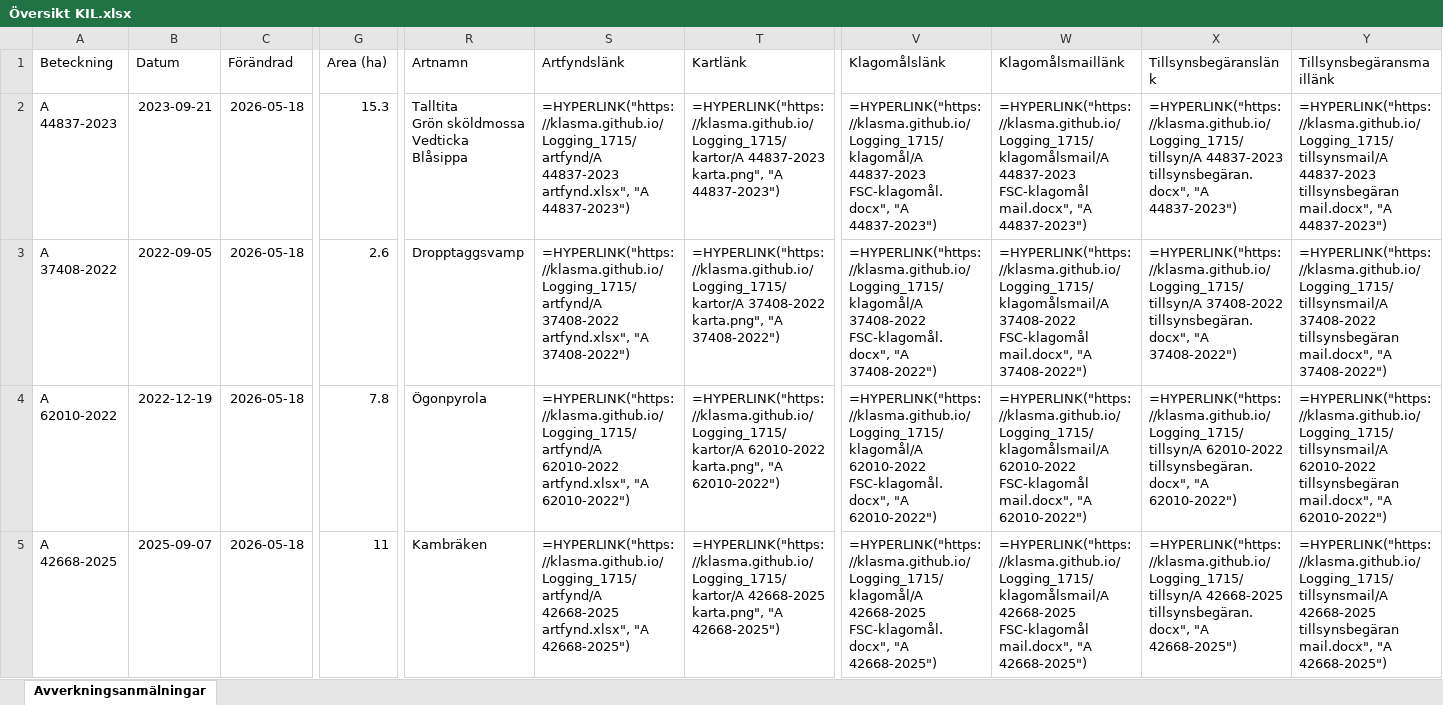
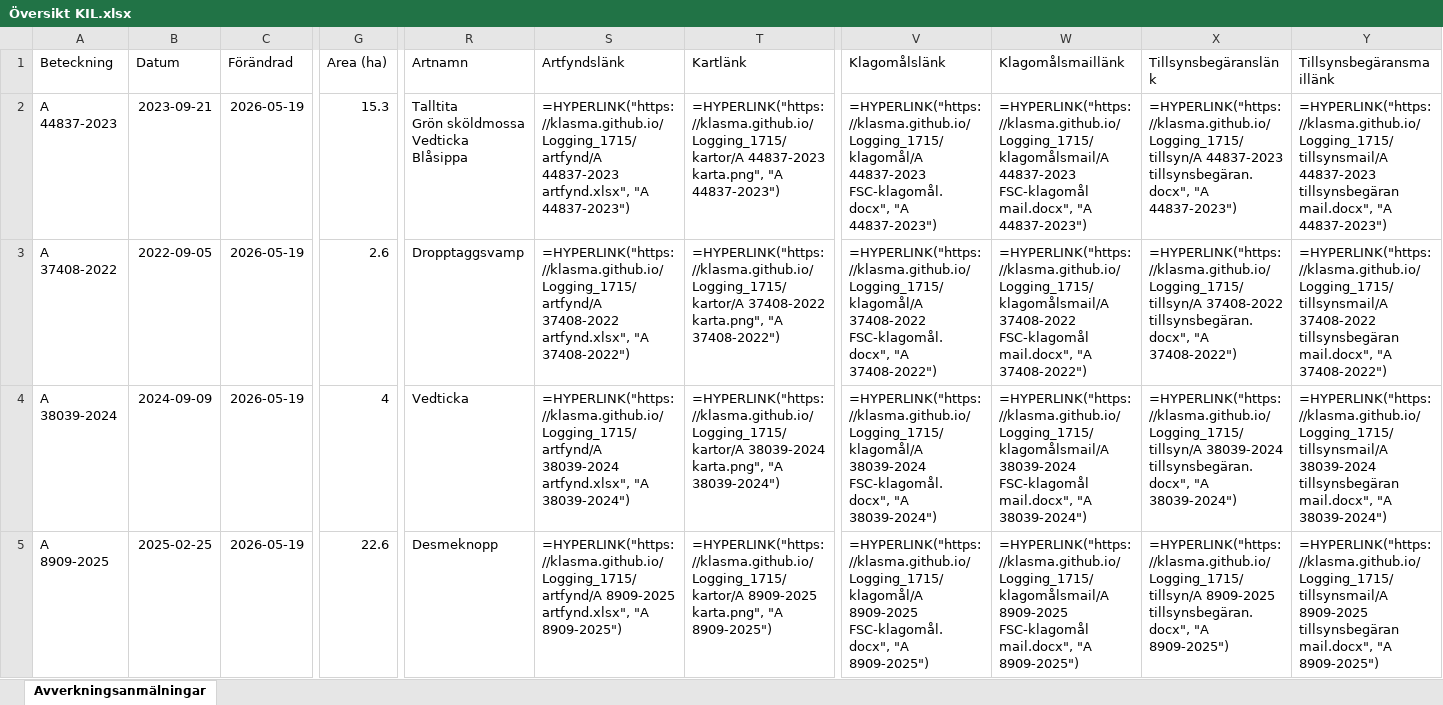
Before and after one commit to klasma/Logging_1715, an Excel workbook: Översikt KIL.xlsx, sheet Avverkningsanmälningar, drawn as a sheet; only a part is shown, gaps mark what is left out; values as stored, in another font and other column widths than the file's, no borders; formulas without a stored value are shown as written; the diff covers the shown part only; the diff names each change by its address in the sheet, - before the commit and + after, or states it on an @@ line.

```diff
--- a/Översikt KIL.xlsx (sheet Avverkningsanmälningar)
+++ b/Översikt KIL.xlsx (sheet Avverkningsanmälningar)
-C2:C5 (Förändrad): 2026-05-18
+C2:C5 (Förändrad): 2026-05-19
-A4 (Beteckning): A 62010-2022
+A4 (Beteckning): A 38039-2024
-B4 (Datum): 2022-12-19
+B4 (Datum): 2024-09-09
-G4 (Area (ha)): 7.8
+G4 (Area (ha)): 4
-R4 (Artnamn): Ögonpyrola
+R4 (Artnamn): Vedticka
-S4 (Artfyndslänk): =HYPERLINK("https://klasma.github.io/Logging_1715/artfynd/A 62010-2022 artfynd.xlsx", "A 62010-2022")
+S4 (Artfyndslänk): =HYPERLINK("https://klasma.github.io/Logging_1715/artfynd/A 38039-2024 artfynd.xlsx", "A 38039-2024")
-T4 (Kartlänk): =HYPERLINK("https://klasma.github.io/Logging_1715/kartor/A 62010-2022 karta.png", "A 62010-2022")
+T4 (Kartlänk): =HYPERLINK("https://klasma.github.io/Logging_1715/kartor/A 38039-2024 karta.png", "A 38039-2024")
-V4 (Klagomålslänk): =HYPERLINK("https://klasma.github.io/Logging_1715/klagomål/A 62010-2022 FSC-klagomål.docx", "A 62010-2022")
+V4 (Klagomålslänk): =HYPERLINK("https://klasma.github.io/Logging_1715/klagomål/A 38039-2024 FSC-klagomål.docx", "A 38039-2024")
-W4 (Klagomålsmaillänk): =HYPERLINK("https://klasma.github.io/Logging_1715/klagomålsmail/A 62010-2022 FSC-klagomål mail.docx", "A 62010-2022")
+W4 (Klagomålsmaillänk): =HYPERLINK("https://klasma.github.io/Logging_1715/klagomålsmail/A 38039-2024 FSC-klagomål mail.docx", "A 38039-2024")
-X4 (Tillsynsbegäranslänk): =HYPERLINK("https://klasma.github.io/Logging_1715/tillsyn/A 62010-2022 tillsynsbegäran.docx", "A 62010-2022")
+X4 (Tillsynsbegäranslänk): =HYPERLINK("https://klasma.github.io/Logging_1715/tillsyn/A 38039-2024 tillsynsbegäran.docx", "A 38039-2024")
-Y4 (Tillsynsbegäransmaillänk): =HYPERLINK("https://klasma.github.io/Logging_1715/tillsynsmail/A 62010-2022 tillsynsbegäran mail.docx", "A 62010-2022")
+Y4 (Tillsynsbegäransmaillänk): =HYPERLINK("https://klasma.github.io/Logging_1715/tillsynsmail/A 38039-2024 tillsynsbegäran mail.docx", "A 38039-2024")
-A5 (Beteckning): A 42668-2025
+A5 (Beteckning): A 8909-2025
-B5 (Datum): 2025-09-07
+B5 (Datum): 2025-02-25
-G5 (Area (ha)): 11
+G5 (Area (ha)): 22.6
-R5 (Artnamn): Kambräken
+R5 (Artnamn): Desmeknopp
-S5 (Artfyndslänk): =HYPERLINK("https://klasma.github.io/Logging_1715/artfynd/A 42668-2025 artfynd.xlsx", "A 42668-2025")
+S5 (Artfyndslänk): =HYPERLINK("https://klasma.github.io/Logging_1715/artfynd/A 8909-2025 artfynd.xlsx", "A 8909-2025")
-T5 (Kartlänk): =HYPERLINK("https://klasma.github.io/Logging_1715/kartor/A 42668-2025 karta.png", "A 42668-2025")
+T5 (Kartlänk): =HYPERLINK("https://klasma.github.io/Logging_1715/kartor/A 8909-2025 karta.png", "A 8909-2025")
-V5 (Klagomålslänk): =HYPERLINK("https://klasma.github.io/Logging_1715/klagomål/A 42668-2025 FSC-klagomål.docx", "A 42668-2025")
+V5 (Klagomålslänk): =HYPERLINK("https://klasma.github.io/Logging_1715/klagomål/A 8909-2025 FSC-klagomål.docx", "A 8909-2025")
-W5 (Klagomålsmaillänk): =HYPERLINK("https://klasma.github.io/Logging_1715/klagomålsmail/A 42668-2025 FSC-klagomål mail.docx", "A 42668-2025")
+W5 (Klagomålsmaillänk): =HYPERLINK("https://klasma.github.io/Logging_1715/klagomålsmail/A 8909-2025 FSC-klagomål mail.docx", "A 8909-2025")
-X5 (Tillsynsbegäranslänk): =HYPERLINK("https://klasma.github.io/Logging_1715/tillsyn/A 42668-2025 tillsynsbegäran.docx", "A 42668-2025")
+X5 (Tillsynsbegäranslänk): =HYPERLINK("https://klasma.github.io/Logging_1715/tillsyn/A 8909-2025 tillsynsbegäran.docx", "A 8909-2025")
-Y5 (Tillsynsbegäransmaillänk): =HYPERLINK("https://klasma.github.io/Logging_1715/tillsynsmail/A 42668-2025 tillsynsbegäran mail.docx", "A 42668-2025")
+Y5 (Tillsynsbegäransmaillänk): =HYPERLINK("https://klasma.github.io/Logging_1715/tillsynsmail/A 8909-2025 tillsynsbegäran mail.docx", "A 8909-2025")
```
Also changed, not shown: 1299 edited cells elsewhere in this sheet, artfynd/A 37408-2022 artfynd.xlsx, artfynd/A 38039-2024 artfynd.xlsx, 50 other files.
